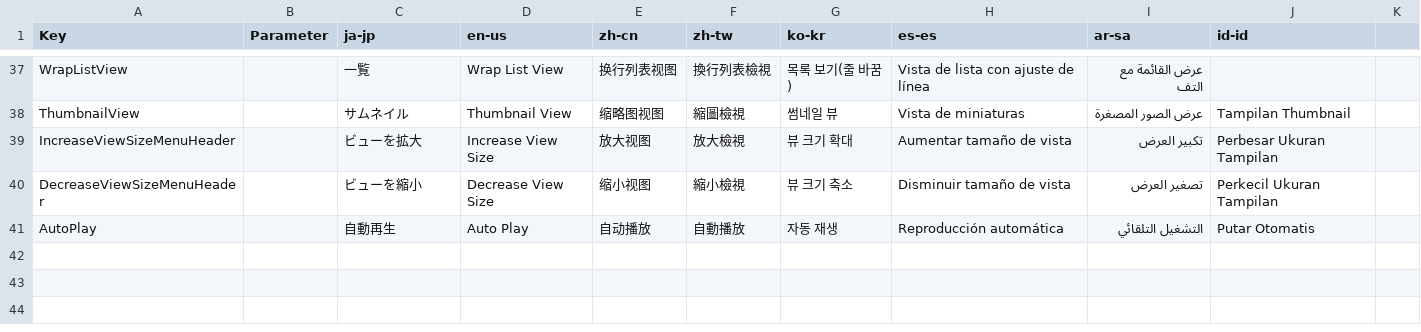
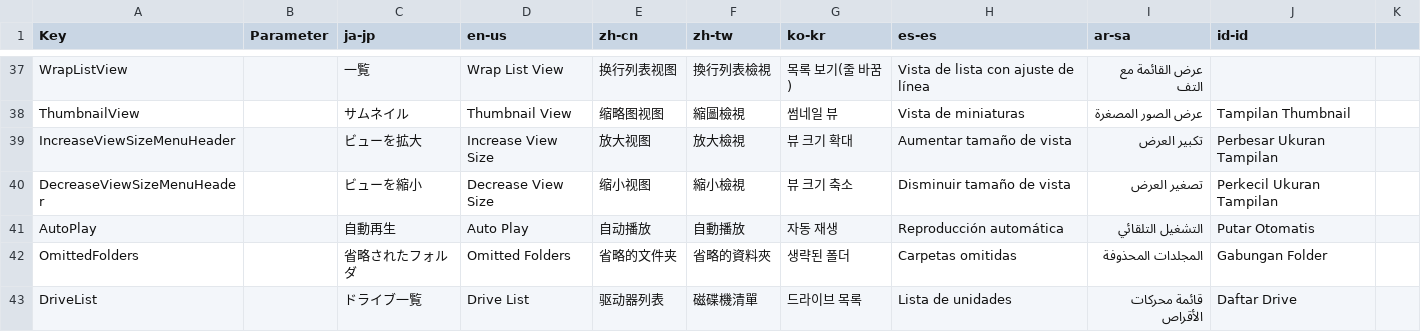
Before and after one commit to manju-summoner/YukkuriMovieMaker.Plugin.Community, a CSV file: YukkuriMovieMaker.Plugin.Community/Tool/Explorer/Texts.csv, drawn as a sheet; only a part is shown, gaps mark what is left out; the diff names each change by its address in the sheet, - before the commit and + after, or states it on an @@ line.

```diff
--- a/YukkuriMovieMaker.Plugin.Community/Tool/Explorer/Texts.csv
+++ b/YukkuriMovieMaker.Plugin.Community/Tool/Explorer/Texts.csv
+row 42: OmittedFolders |  | 省略されたフォルダ | Omitted Folders | 省略的文件夹 | 省略的資料夾 | 생략된 폴더 | Carpetas omitidas | المجلدات المحذوفة | Gabungan Folder
+row 43: DriveList |  | ドライブ一覧 | Drive List | 驱动器列表 | 磁碟機清單 | 드라이브 목록 | Lista de unidades | قائمة محركات الأقراص | Daftar Drive
```
Also changed, not shown: 21 other files.
